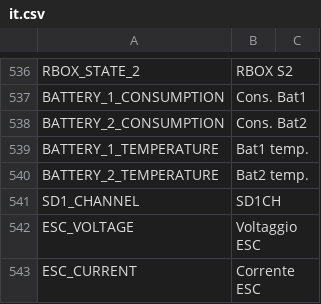
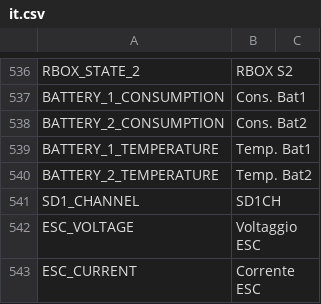
Before and after one commit to FrSkyRC/ETHOS-Feedback-Community, a CSV file: translations/display/it.csv, drawn as a sheet; only a part is shown, gaps mark what is left out.

Commit message:
Update it.csv Batt1&2 temp

```diff
--- a/translations/display/it.csv
+++ b/translations/display/it.csv
@@ -538,4 +538,4 @@ BATTERY_1_CONSUMPTION,"Cons. Bat1",
 BATTERY_2_CONSUMPTION,"Cons. Bat2",
-BATTERY_1_TEMPERATURE,"Bat1 temp."
-BATTERY_2_TEMPERATURE,"Bat2 temp."
+BATTERY_1_TEMPERATURE,"Temp. Bat1"
+BATTERY_2_TEMPERATURE,"Temp. Bat2"
 SD1_CHANNEL,"SD1CH",
```
